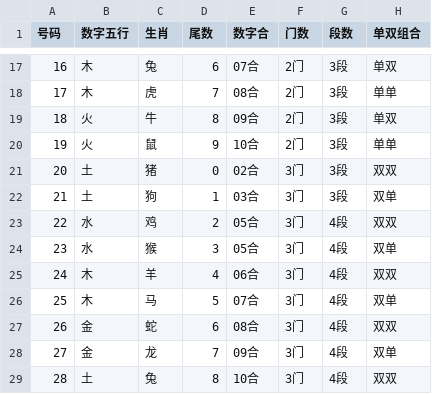
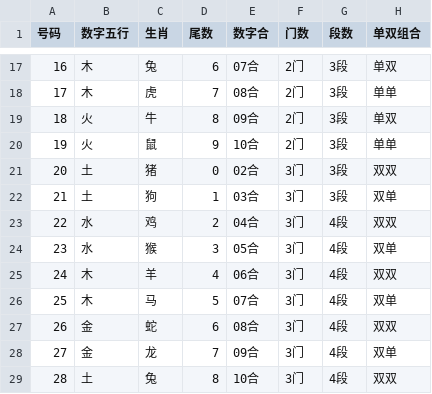
Before and after one commit to samkysun/my_ai_system, a CSV file: _attr_map.csv, drawn as a sheet; only a part is shown, gaps mark what is left out; the diff names each change by its address in the sheet, - before the commit and + after, or states it on an @@ line.

Commit message:
规则体检修正 _attr_map.csv

```diff
--- a/_attr_map.csv
+++ b/_attr_map.csv
-E23 (数字合): 05合
+E23 (数字合): 04合
```
